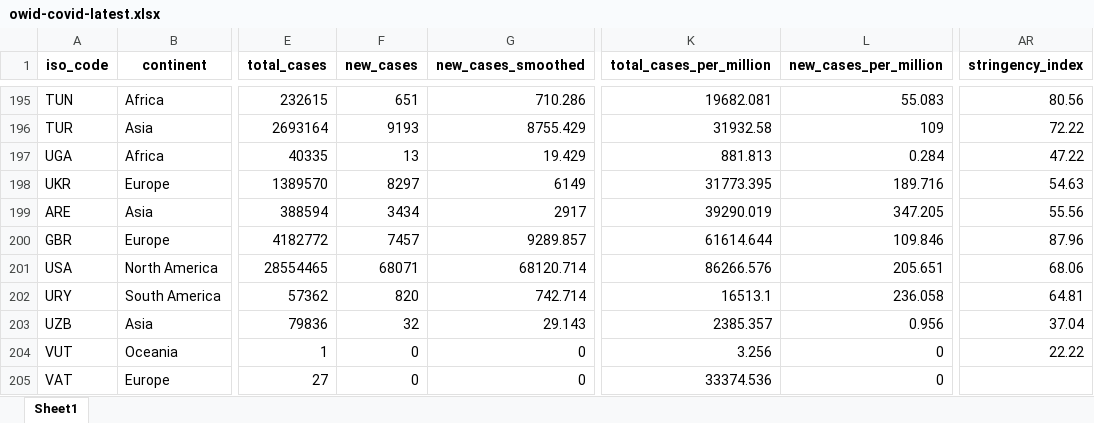
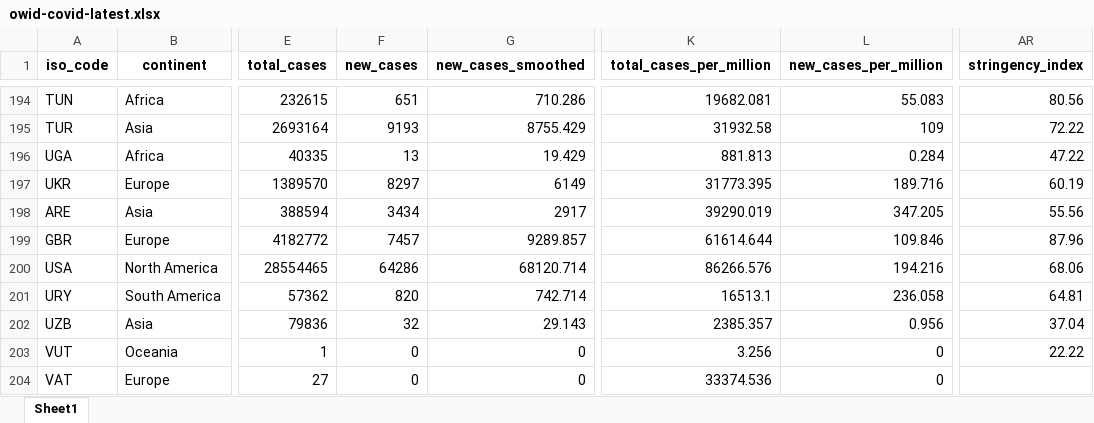
Before and after one commit to owid/covid-19-data, an Excel workbook: public/data/latest/owid-covid-latest.xlsx, sheet Sheet1, drawn as a sheet; only a part is shown, gaps mark what is left out; values as stored, in another font and other column widths than the file's, no borders; addresses are those after the commit; the diff covers the shown part only; the diff names each change by its address in the sheet, - before the commit and + after, or states it on an @@ line.

```diff
--- a/public/data/latest/owid-covid-latest.xlsx (sheet Sheet1)
+++ b/public/data/latest/owid-covid-latest.xlsx (sheet Sheet1)
-AR197 (stringency_index): 54.63
+AR197 (stringency_index): 60.19
-F200 (new_cases): 68071
+F200 (new_cases): 64286
-L200 (new_cases_per_million): 205.651
+L200 (new_cases_per_million): 194.216
```
Also changed, not shown: 1 removed row and 30 edited cells elsewhere in this sheet, 16 other files.
